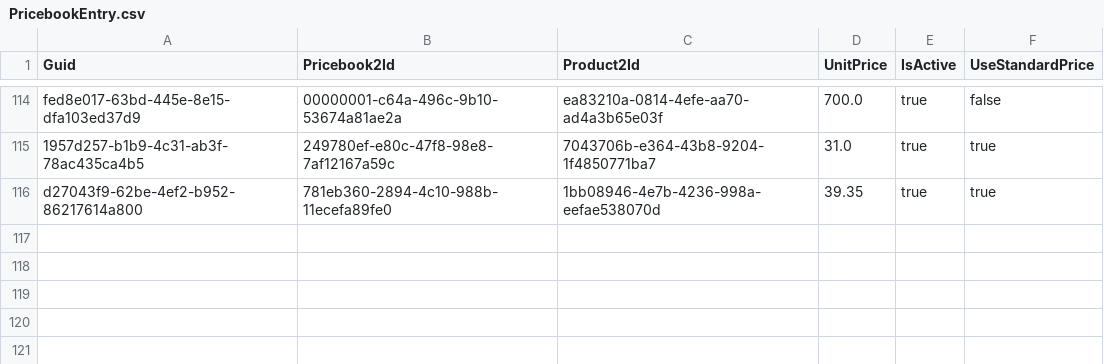
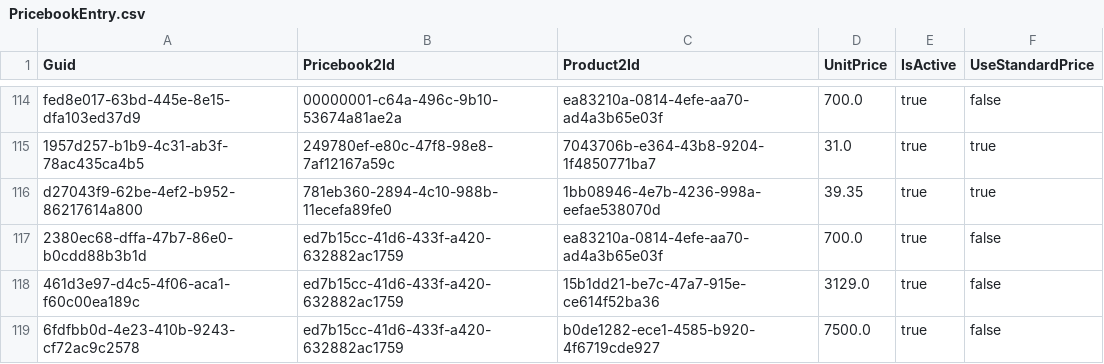
Before and after one commit to agromovsky/agrom_sf_repo, a CSV file: data/PricebookEntry.csv, drawn as a sheet; only a part is shown, gaps mark what is left out.

Commit message:
1111 (23)

```diff
--- a/data/PricebookEntry.csv
+++ b/data/PricebookEntry.csv
@@ -116 +116,4 @@ fed8e017-63bd-445e-8e15-dfa103ed37d9,00000001-c64a-496c-9b10-53674a81ae2a,ea8321
 d27043f9-62be-4ef2-b952-86217614a800,781eb360-2894-4c10-988b-11ecefa89fe0,1bb08946-4e7b-4236-998a-eefae538070d,39.35,true,true
+2380ec68-dffa-47b7-86e0-b0cdd88b3b1d,ed7b15cc-41d6-433f-a420-632882ac1759,ea83210a-0814-4efe-aa70-ad4a3b65e03f,700.0,true,false
+461d3e97-d4c5-4f06-aca1-f60c00ea189c,ed7b15cc-41d6-433f-a420-632882ac1759,15b1dd21-be7c-47a7-915e-ce614f52ba36,3129.0,true,false
+6fdfbb0d-4e23-410b-9243-cf72ac9c2578,ed7b15cc-41d6-433f-a420-632882ac1759,b0de1282-ece1-4585-b920-4f6719cde927,7500.0,true,false
```
